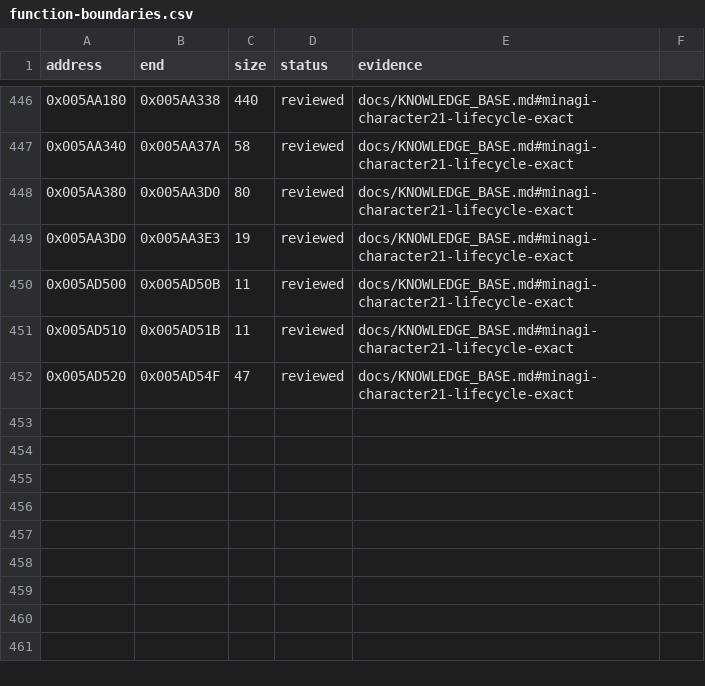
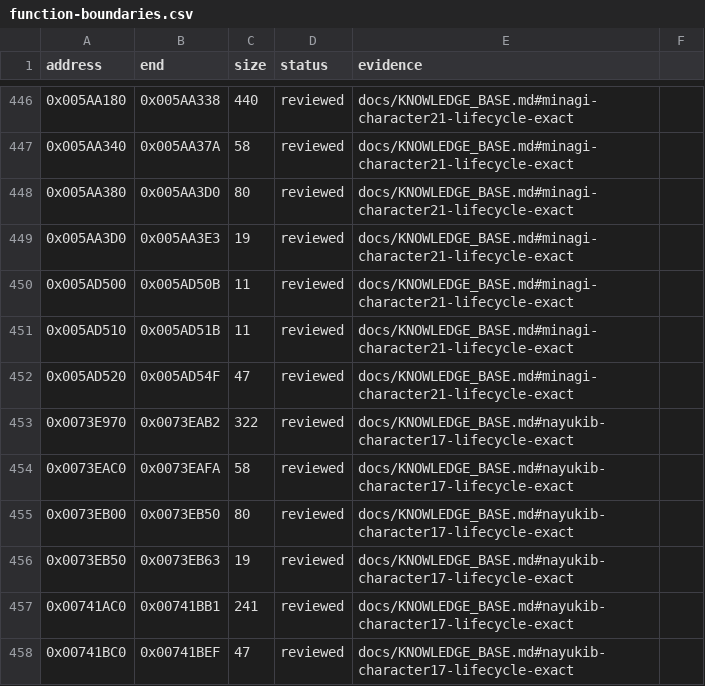
Before and after one commit to N0zoM1z0/Eternal-Fighter-Zero, a CSV file: config/function-boundaries.csv, drawn as a sheet; only a part is shown, gaps mark what is left out; the diff names each change by its address in the sheet, - before the commit and + after, or states it on an @@ line.

```diff
--- a/config/function-boundaries.csv
+++ b/config/function-boundaries.csv
+row 453: 0x0073E970 | 0x0073EAB2 | 322 | reviewed | docs/KNOWLEDGE_BASE.md#nayukib-character17-lifecycle-exact
+row 454: 0x0073EAC0 | 0x0073EAFA | 58 | reviewed | docs/KNOWLEDGE_BASE.md#nayukib-character17-lifecycle-exact
+row 455: 0x0073EB00 | 0x0073EB50 | 80 | reviewed | docs/KNOWLEDGE_BASE.md#nayukib-character17-lifecycle-exact
+row 456: 0x0073EB50 | 0x0073EB63 | 19 | reviewed | docs/KNOWLEDGE_BASE.md#nayukib-character17-lifecycle-exact
+row 457: 0x00741AC0 | 0x00741BB1 | 241 | reviewed | docs/KNOWLEDGE_BASE.md#nayukib-character17-lifecycle-exact
+row 458: 0x00741BC0 | 0x00741BEF | 47 | reviewed | docs/KNOWLEDGE_BASE.md#nayukib-character17-lifecycle-exact
```
Also changed, not shown: config/function-origins.csv, config/implemented.csv, 8 other files.
